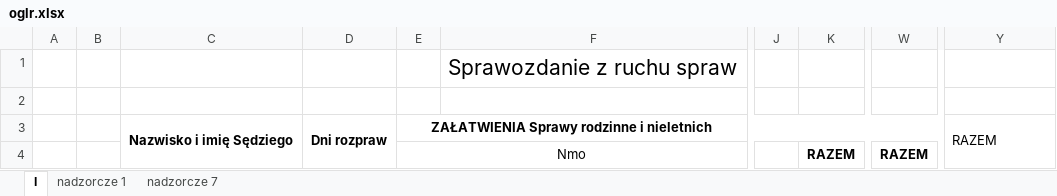
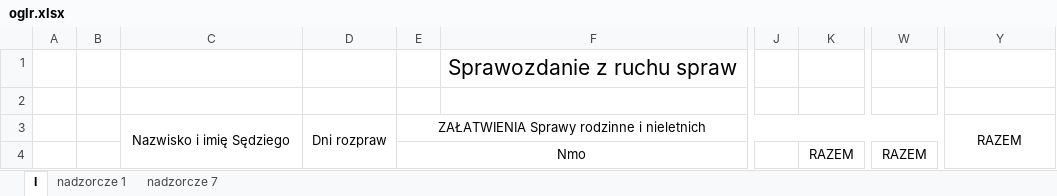
Before and after one commit to RolandSkowronek1972/statystyki, an Excel workbook: Statystyki_2018/Template/oglr.xlsx, sheet I, drawn as a sheet; only a part is shown, gaps mark what is left out; values as stored, in another font and other column widths than the file's, no borders; the diff names each change by its address in the sheet, - before the commit and + after, or states it on an @@ line.

```diff
--- a/Statystyki_2018/Template/oglr.xlsx (sheet I)
+++ b/Statystyki_2018/Template/oglr.xlsx (sheet I)
-C3:E3 bold: on
+C3:E3 bold: off
-Y3 alignment: left
+Y3 alignment: center
-K4 bold: on
+K4 bold: off
-W4 bold: on
+W4 bold: off
```
Also changed, not shown: sheet nadzorcze 1, Statystyki_2018/Template/oktg.xlsx, Statystyki_2018/Template/oktr.xlsx, 39 other files.
